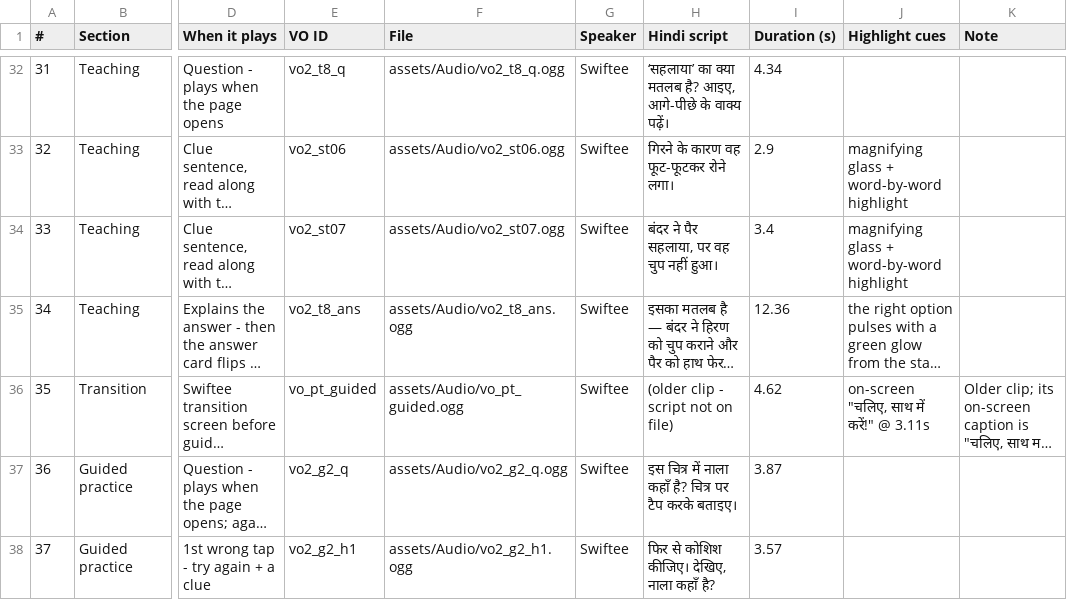
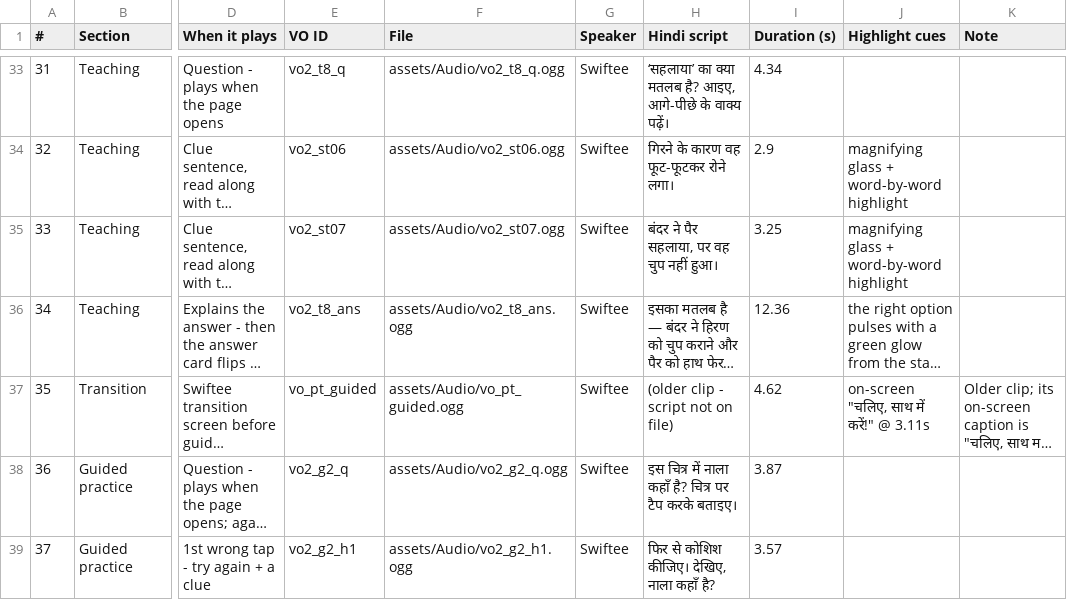
Before and after one commit to ys330573-boop/HINDI-DEAR-STOTRY, a CSV file: VO_MANIFEST.csv, drawn as a sheet; only a part is shown, gaps mark what is left out; long unchanged cells end in …; addresses are those after the commit; the diff covers the shown part only; the diff names each change by its address in the sheet, - before the commit and + after, or states it on an @@ line.

```diff
--- a/VO_MANIFEST.csv
+++ b/VO_MANIFEST.csv
-I35 (Duration (s)): 3.4
+I35 (Duration (s)): 3.25
```
Also changed, not shown: 1 added row and 17 edited cells elsewhere in this file, 9 other files.
